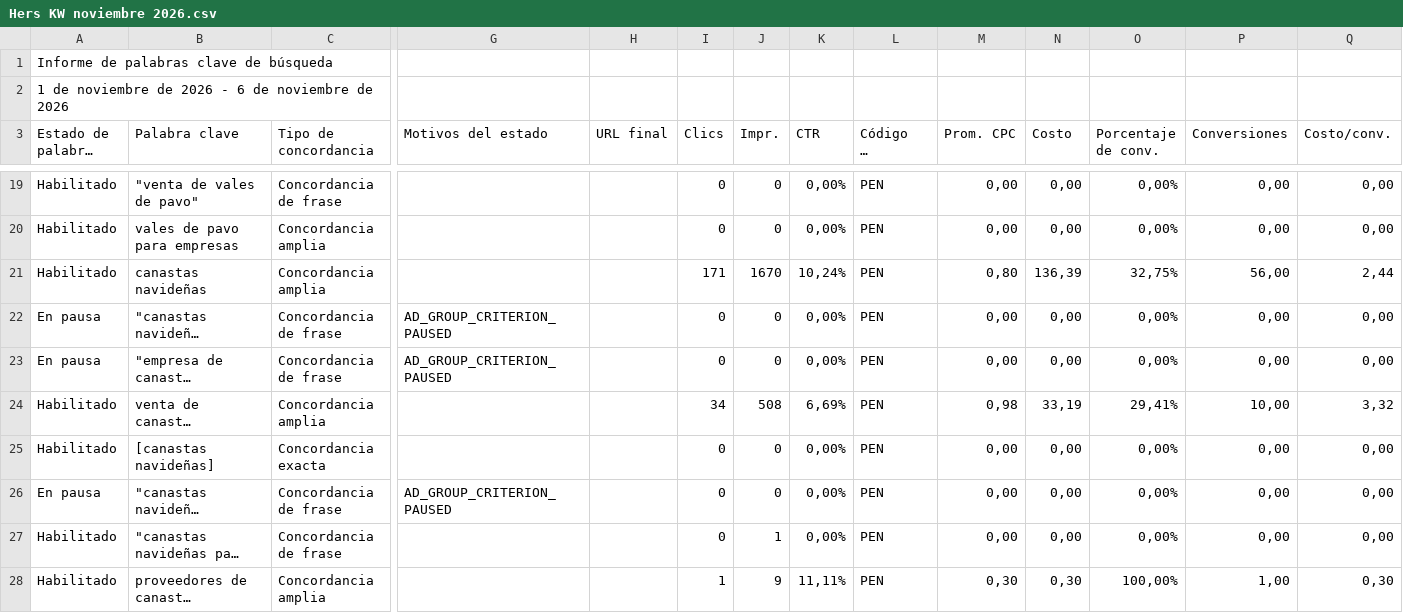
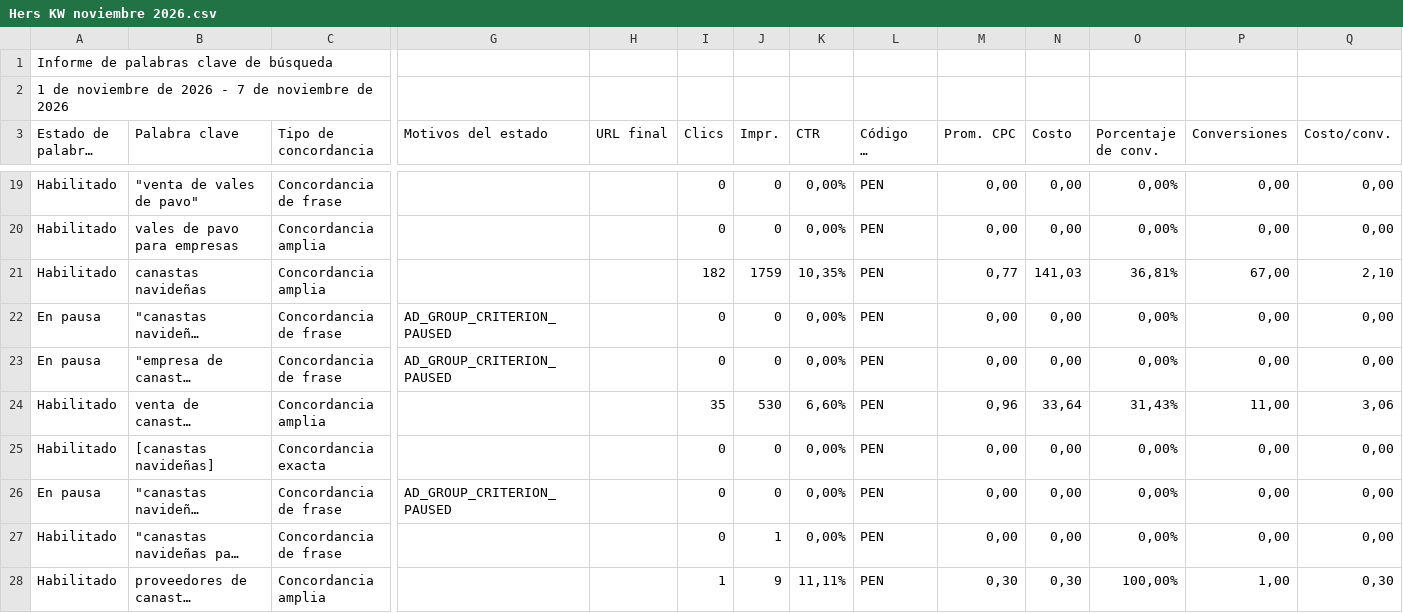
Before and after one commit to jorgeluis666/Hers, a CSV file: data/csv-backups/keywords/Hers KW noviembre 2026.csv, drawn as a sheet; only a part is shown, gaps mark what is left out; long unchanged cells end in …; the diff covers the shown part only; the diff names each change by its address in the sheet, - before the commit and + after, or states it on an @@ line.

```diff
--- a/data/csv-backups/keywords/Hers KW noviembre 2026.csv
+++ b/data/csv-backups/keywords/Hers KW noviembre 2026.csv
-A2 (Estado de palabras clave): …2026 - 6 de noviembre…
+A2 (Estado de palabras clave): …2026 - 7 de noviembre…
-I21 (Clics): 171
+I21 (Clics): 182
-J21 (Impr.): 1670
+J21 (Impr.): 1759
-K21 (CTR): 10,24%
+K21 (CTR): 10,35%
-M21 (Prom. CPC): 0,80
+M21 (Prom. CPC): 0,77
-N21 (Costo): 136,39
+N21 (Costo): 141,03
-O21 (Porcentaje de conv.): 32,75%
+O21 (Porcentaje de conv.): 36,81%
-P21 (Conversiones): 56,00
+P21 (Conversiones): 67,00
-Q21 (Costo/conv.): 2,44
+Q21 (Costo/conv.): 2,10
-I24 (Clics): 34
+I24 (Clics): 35
-J24 (Impr.): 508
+J24 (Impr.): 530
-K24 (CTR): 6,69%
+K24 (CTR): 6,60%
-M24 (Prom. CPC): 0,98
+M24 (Prom. CPC): 0,96
-N24 (Costo): 33,19
+N24 (Costo): 33,64
-O24 (Porcentaje de conv.): 29,41%
+O24 (Porcentaje de conv.): 31,43%
-P24 (Conversiones): 10,00
+P24 (Conversiones): 11,00
-Q24 (Costo/conv.): 3,32
+Q24 (Costo/conv.): 3,06
```
Also changed, not shown: 5 edited cells elsewhere in this file, data/csv-backups/drive/Hers noviembre 2026.csv, data/csv-backups/drive/Hers octubre 2026.csv, 6 other files.
